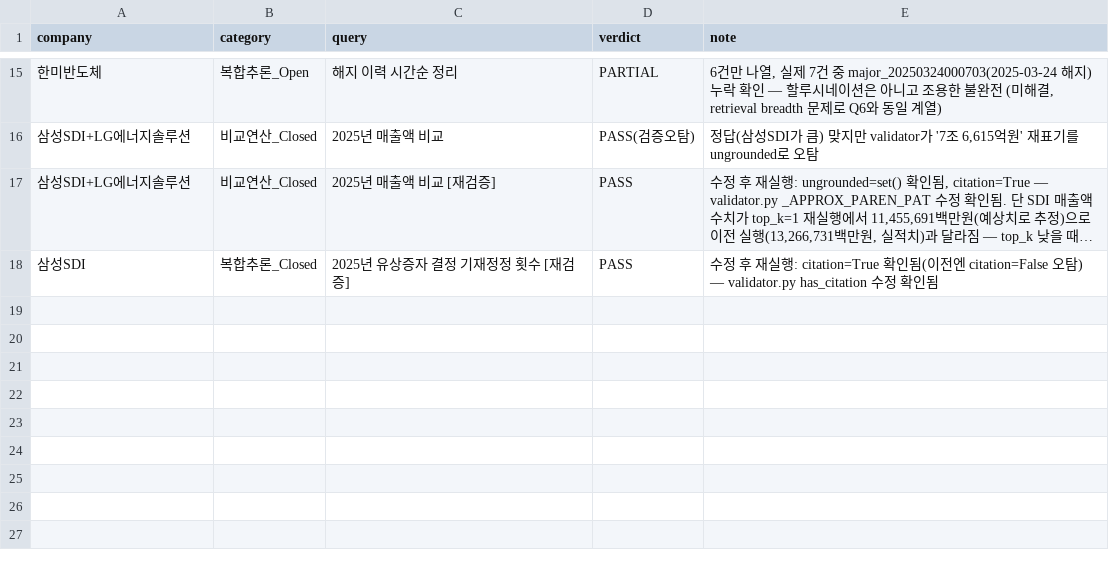
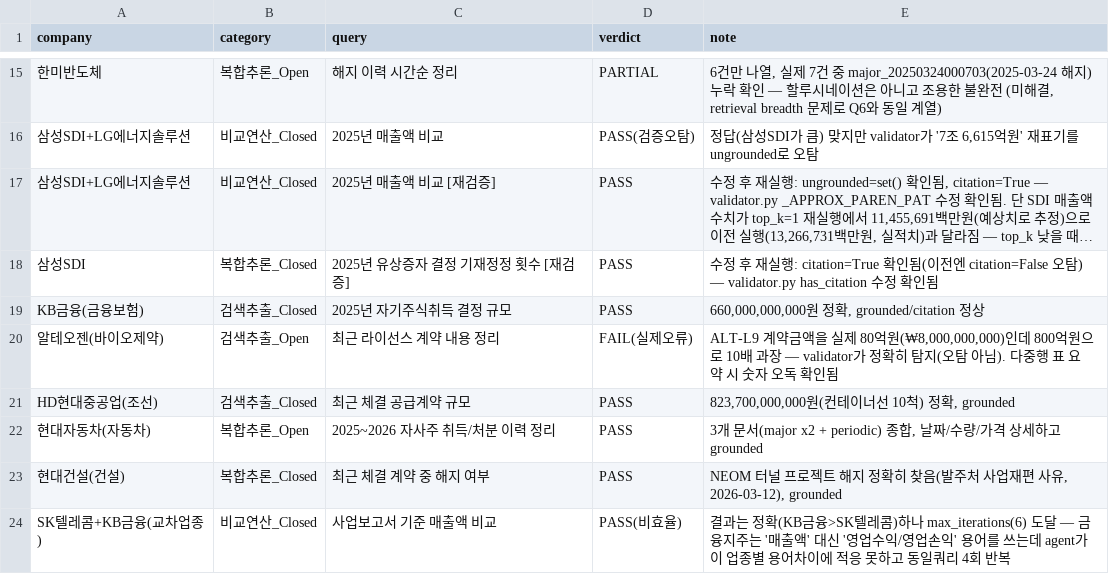
Before and after one commit to leesangwon393/Dart-Agent, a CSV file: results/generalization_check/matrix.csv, drawn as a sheet; only a part is shown, gaps mark what is left out; long unchanged cells end in …; the diff names each change by its address in the sheet, - before the commit and + after, or states it on an @@ line.

```diff
--- a/results/generalization_check/matrix.csv
+++ b/results/generalization_check/matrix.csv
+row 19: KB금융(금융보험) | 검색추출_Closed | 2025년 자기주식취득 결정 규모 | PASS | 660,000,000,000원 정확, grounded/citation 정상
+row 20: 알테오젠(바이오제약) | 검색추출_Open | 최근 라이선스 계약 내용 정리 | FAIL(실제오류) | ALT-L9 계약금액을 실제 80억원(₩8,000,000,000)인데 800억원으로 10배 과장 — validator가 정확히 탐지(오탐 아님). 다중행 표 요약 시 숫자 오독 확인됨
+row 21: HD현대중공업(조선) | 검색추출_Closed | 최근 체결 공급계약 규모 | PASS | 823,700,000,000원(컨테이너선 10척) 정확, grounded
+row 22: 현대자동차(자동차) | 복합추론_Open | 2025~2026 자사주 취득/처분 이력 정리 | PASS | 3개 문서(major x2 + periodic) 종합, 날짜/수량/가격 상세하고 grounded
+row 23: 현대건설(건설) | 복합추론_Closed | 최근 체결 계약 중 해지 여부 | PASS | NEOM 터널 프로젝트 해지 정확히 찾음(발주처 사업재편 사유, 2026-03-12), grounded
+row 24: SK텔레콤+KB금융(교차업종) | 비교연산_Closed | 사업보고서 기준 매출액 비교 | PASS(비효율) | 결과는 정확(KB금융>SK텔레콤)하나 max_iterations(6) 도달 — 금융지주는 '매출액' 대신 '영업수익/영업손익' 용어를 쓰는데 agent가 이 업종별 용어차이에 적응 못하고 동일쿼리 4회 반복
```
Also changed, not shown: 4 other files.
